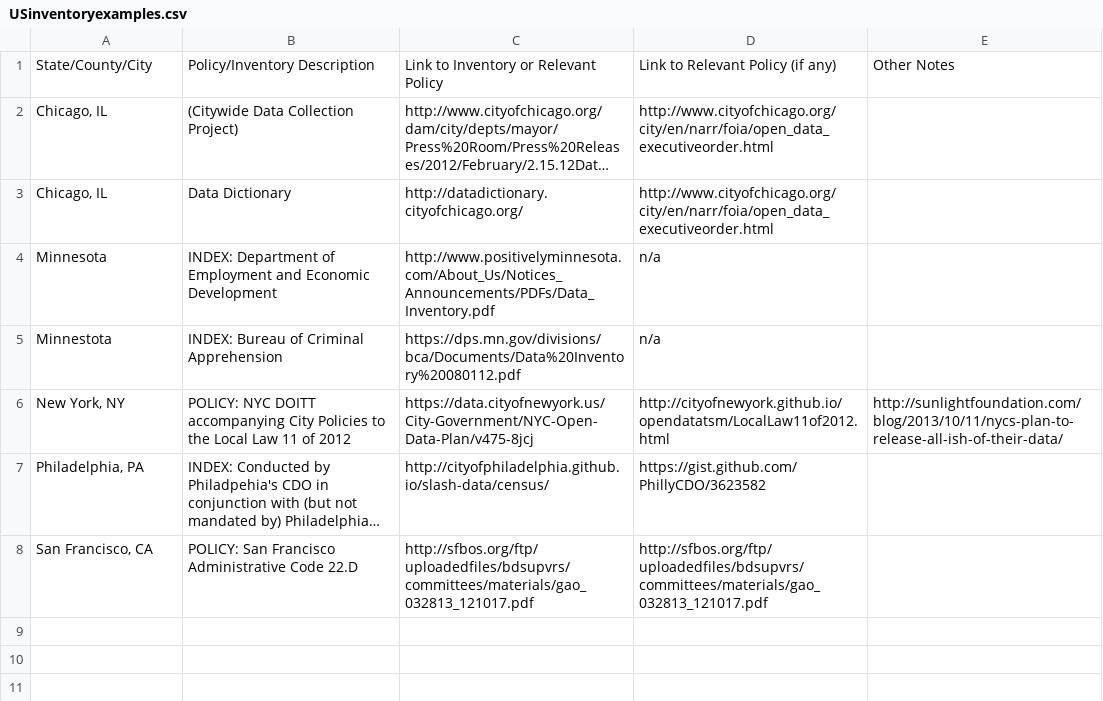
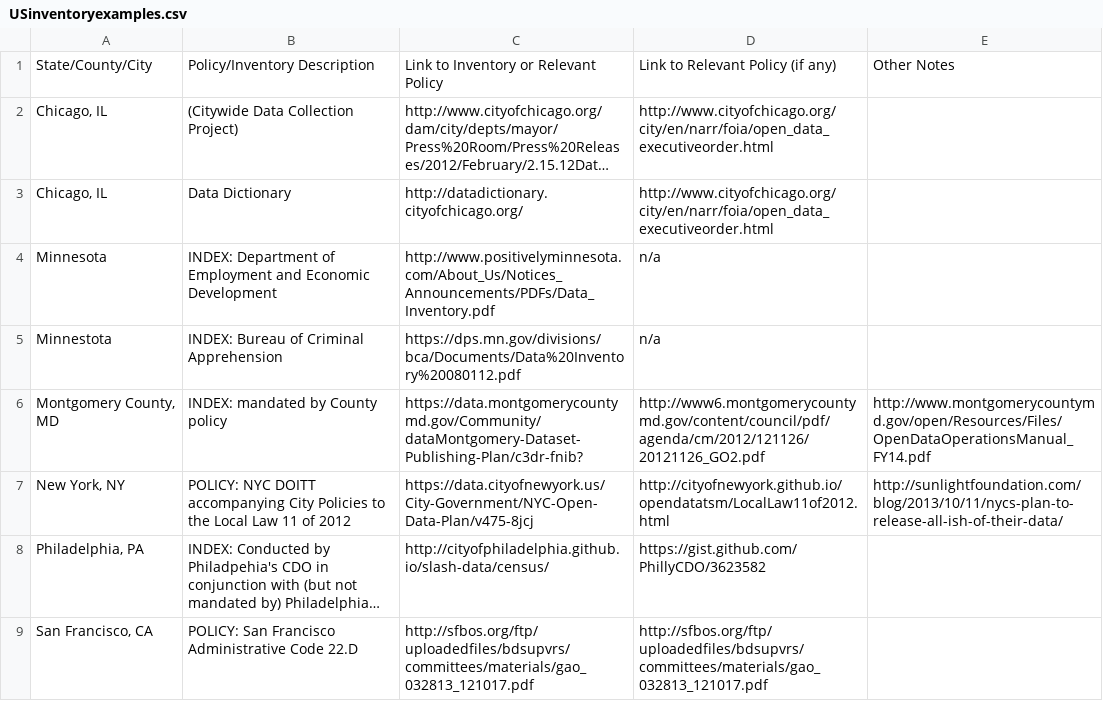
Before and after one commit to sunlightpolicy/opendata, a CSV file: USinventoryexamples.csv, drawn as a sheet; long unchanged cells end in ….

Commit message:
Added Montgomery County

```diff
--- a/USinventoryexamples.csv
+++ b/USinventoryexamples.csv
@@ -5,2 +5,3 @@ Minnesota ,INDEX: Department of Employment and Economic Development,http://www.p
 Minnestota ,INDEX: Bureau of Criminal Apprehension,https://dps.mn.gov/divisions/bca/Documents/Data%20Inventory%20080112.pdf,n/a,
+"Montgomery County, MD",INDEX: mandated by County policy,https://data.montgomerycountymd.gov/Community/dataMontgomery-Dataset-Publishing-Plan/c3dr-fnib?,http://www6.montgomerycountymd.gov/content/council/pdf/agenda/cm/2012/121126/20121126_GO2.pdf,http://www.montgomerycountymd.gov/open/Resources/Files/OpenDataOperationsManual_FY14.pdf
 "New York, NY",POLICY: NYC DOITT accompanying City Policies to the Local Law 11 of 2012 ,https://data.cityofnewyork.us/City-Government/NYC-Open-Data-Plan/v475-8jcj,http://cityofnewyork.github.io/opendatatsm/LocalLaw11of2012.html,http://sunlightfoundation.com/blog/2013/10/11/nycs-plan-to-release-all-ish-of-their-data/
```
